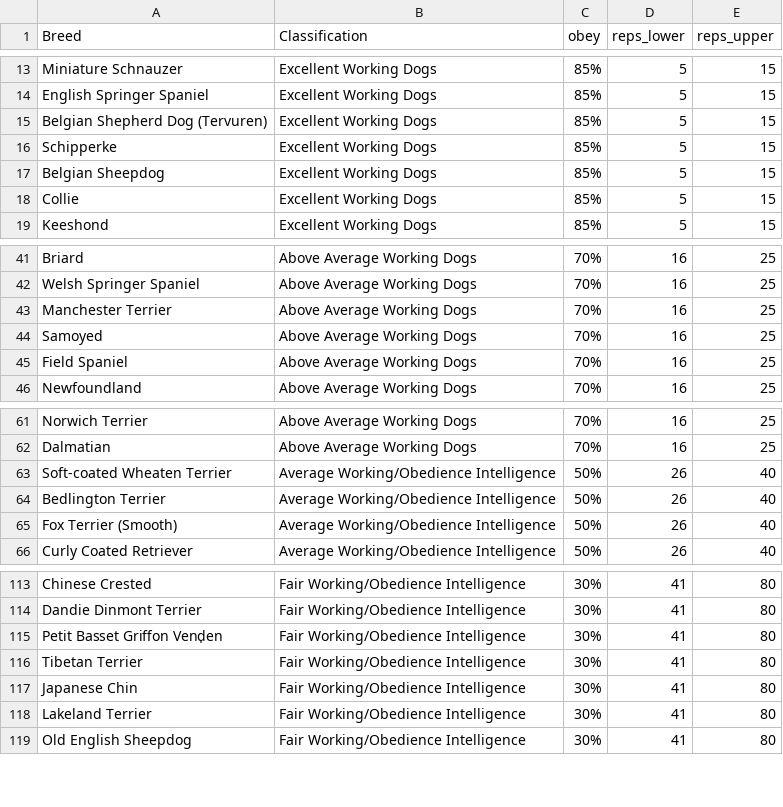
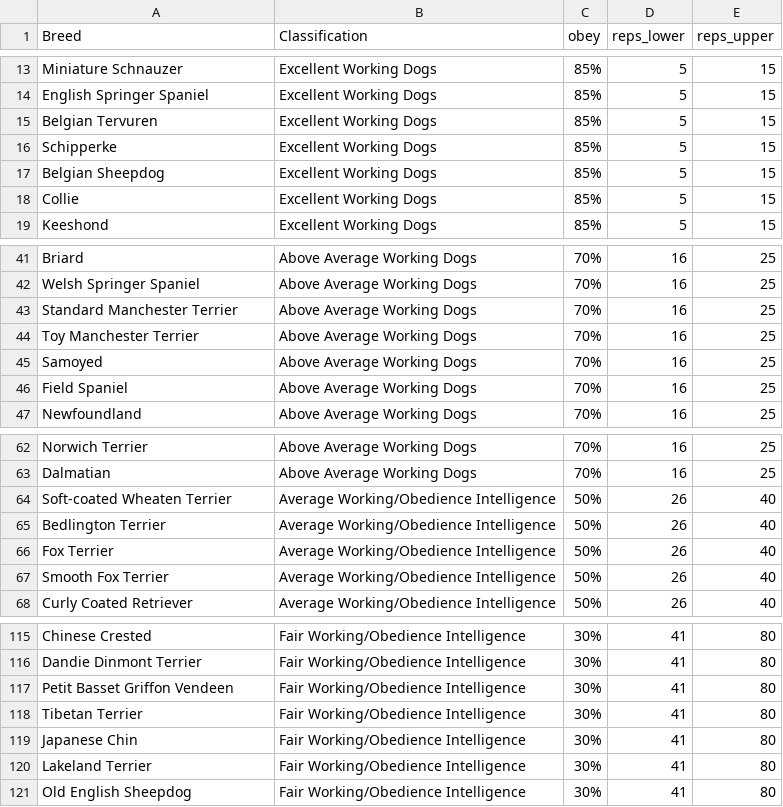
Before and after one commit to gwoodstock/gooddogs, a CSV file: datasets/dog_intelligence.csv, drawn as a sheet; only a part is shown, gaps mark what is left out.

```diff
--- a/datasets/dog_intelligence.csv
+++ b/datasets/dog_intelligence.csv
@@ -14,3 +14,3 @@ Miniature Schnauzer,Excellent Working Dogs,85%,5,15
 English Springer Spaniel,Excellent Working Dogs,85%,5,15
-Belgian Shepherd Dog (Tervuren),Excellent Working Dogs,85%,5,15
+Belgian Tervuren,Excellent Working Dogs,85%,5,15
 Schipperke,Excellent Working Dogs,85%,5,15
@@ -42,3 +42,4 @@ Briard,Above Average Working Dogs,70%,16,25
 Welsh Springer Spaniel,Above Average Working Dogs,70%,16,25
-Manchester Terrier,Above Average Working Dogs,70%,16,25
+Standard Manchester Terrier,Above Average Working Dogs,70%,16,25
+Toy Manchester Terrier,Above Average Working Dogs,70%,16,25
 Samoyed,Above Average Working Dogs,70%,16,25
@@ -64,3 +65,4 @@ Soft-coated Wheaten Terrier,Average Working/Obedience Intelligence,50%,26,40
 Bedlington Terrier,Average Working/Obedience Intelligence,50%,26,40
-Fox Terrier (Smooth),Average Working/Obedience Intelligence,50%,26,40
+Fox Terrier,Average Working/Obedience Intelligence,50%,26,40
+Smooth Fox Terrier,Average Working/Obedience Intelligence,50%,26,40
 Curly Coated Retriever,Average Working/Obedience Intelligence,50%,26,40
@@ -114,3 +116,3 @@ Chinese Crested,Fair Working/Obedience Intelligence,30%,41,80
 Dandie Dinmont Terrier,Fair Working/Obedience Intelligence,30%,41,80
-Petit Basset Griffon Vend̩en,Fair Working/Obedience Intelligence,30%,41,80
+Petit Basset Griffon Vendeen,Fair Working/Obedience Intelligence,30%,41,80
 Tibetan Terrier,Fair Working/Obedience Intelligence,30%,41,80
```
Also changed, not shown: datasets/akc_breed_info.csv, datasets/breeds_info_clean.csv, 3 other files.
